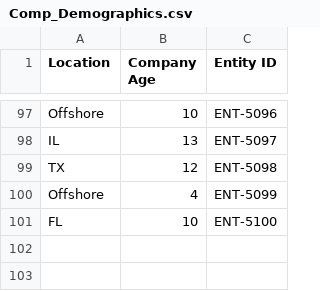
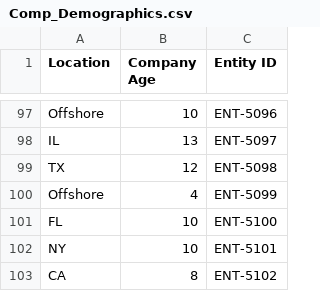
Before and after one commit to divyaverma4/credit_risk, a CSV file: Comp_Demographics.csv, drawn as a sheet; only a part is shown, gaps mark what is left out.

```diff
--- a/Comp_Demographics.csv
+++ b/Comp_Demographics.csv
@@ -101 +101,3 @@ Offshore,4,ENT-5099
 FL,10,ENT-5100
+NY,10,ENT-5101
+CA,8,ENT-5102
```
Also changed, not shown: Comp_Income_Occ.csv, Comp_Product.csv, 5 other files.
